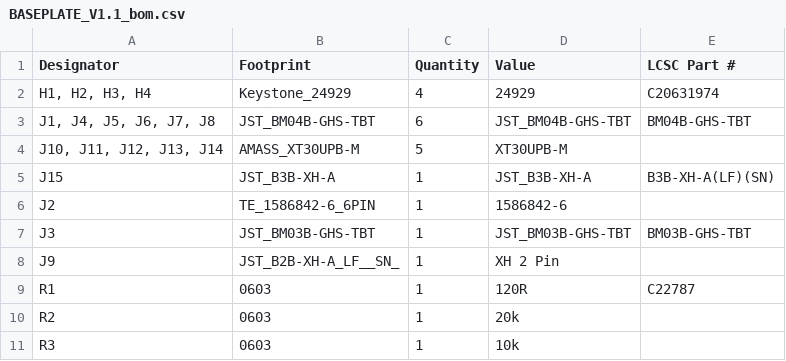
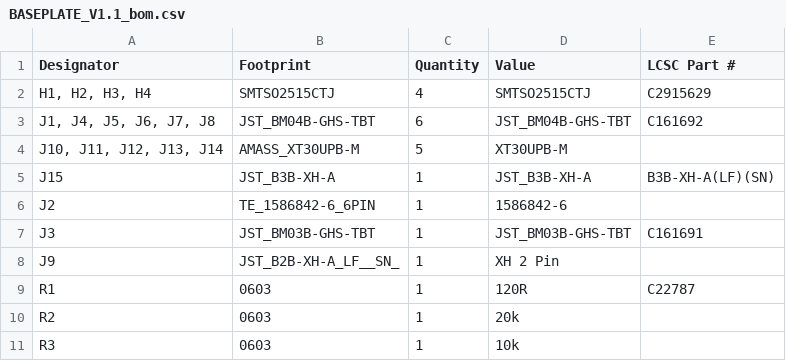
Before and after one commit to sfunderbots/Electrical, a CSV file: BasePlate/BasePlate/production/BASEPLATE_V1.1_bom.csv, drawn as a sheet.

```diff
--- a/BasePlate/BasePlate/production/BASEPLATE_V1.1_bom.csv
+++ b/BasePlate/BasePlate/production/BASEPLATE_V1.1_bom.csv
@@ -1,4 +1,4 @@
 Designator,Footprint,Quantity,Value,LCSC Part #
-"H1, H2, H3, H4",Keystone_24929,4,24929,C20631974
-"J1, J4, J5, J6, J7, J8",JST_BM04B-GHS-TBT,6,JST_BM04B-GHS-TBT,BM04B-GHS-TBT
+"H1, H2, H3, H4",SMTSO2515CTJ,4,SMTSO2515CTJ,C2915629
+"J1, J4, J5, J6, J7, J8",JST_BM04B-GHS-TBT,6,JST_BM04B-GHS-TBT,C161692
 "J10, J11, J12, J13, J14",AMASS_XT30UPB-M,5,XT30UPB-M,
@@ -6,3 +6,3 @@ J15,JST_B3B-XH-A,1,JST_B3B-XH-A,B3B-XH-A(LF)(SN)
 J2,TE_1586842-6_6PIN,1,1586842-6,
-J3,JST_BM03B-GHS-TBT,1,JST_BM03B-GHS-TBT,BM03B-GHS-TBT
+J3,JST_BM03B-GHS-TBT,1,JST_BM03B-GHS-TBT,C161691
 J9,JST_B2B-XH-A_LF__SN_,1,XH 2 Pin,
```
Also changed, not shown: 4 other files.
